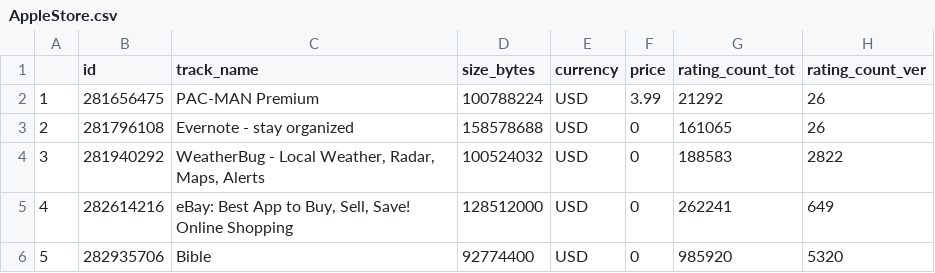
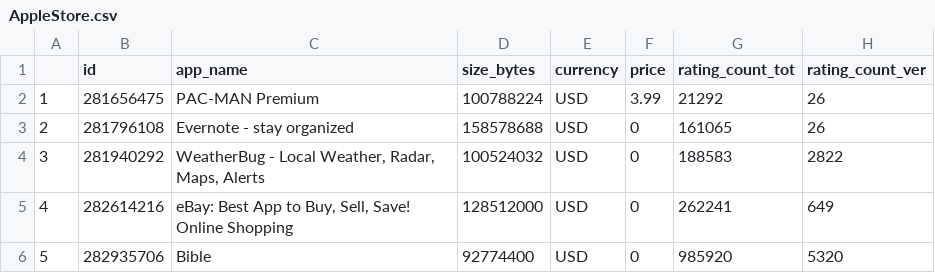
Before and after one commit to givske/CS-260-Final-Project, a CSV file: AppleStore.csv, drawn as a sheet; only a part is shown; the diff names each change by its address in the sheet, - before the commit and + after, or states it on an @@ line.

Commit message:
Update header in AppleStore.csv
Changed header from 'track_name' to 'app_name' in AppleStore.csv.

```diff
--- a/AppleStore.csv
+++ b/AppleStore.csv
-C1: track_name
+C1: app_name
```
